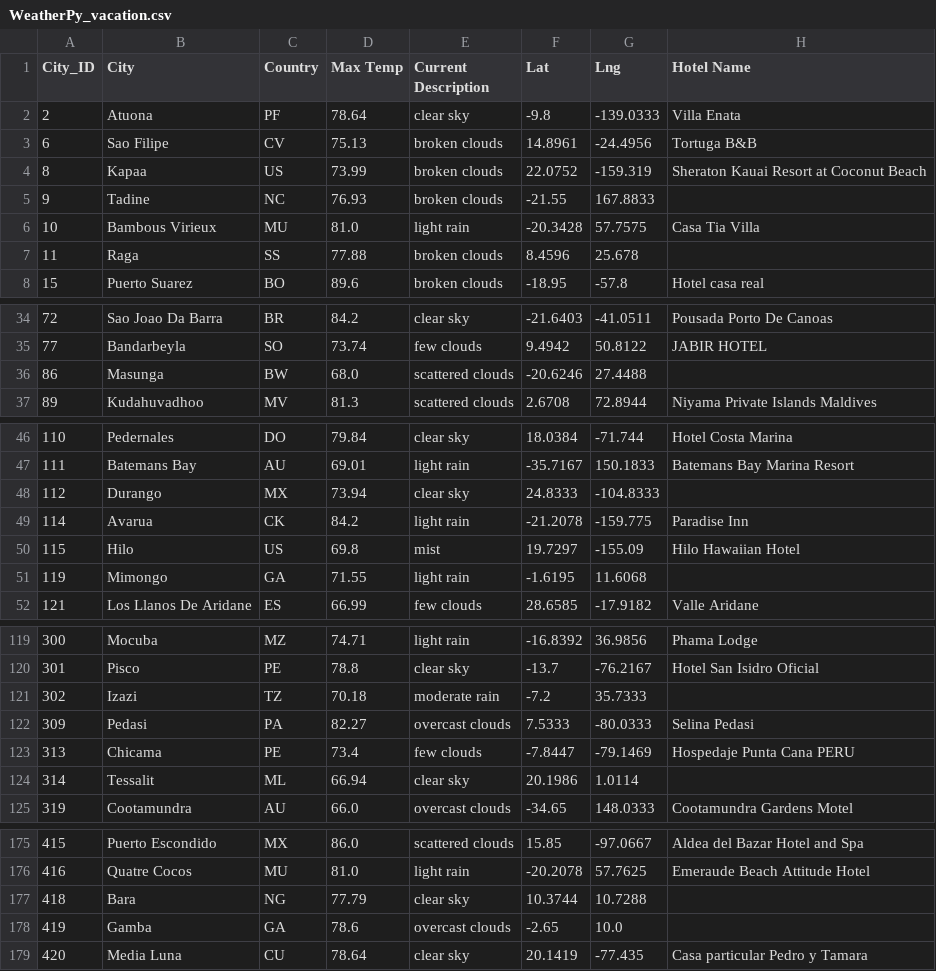
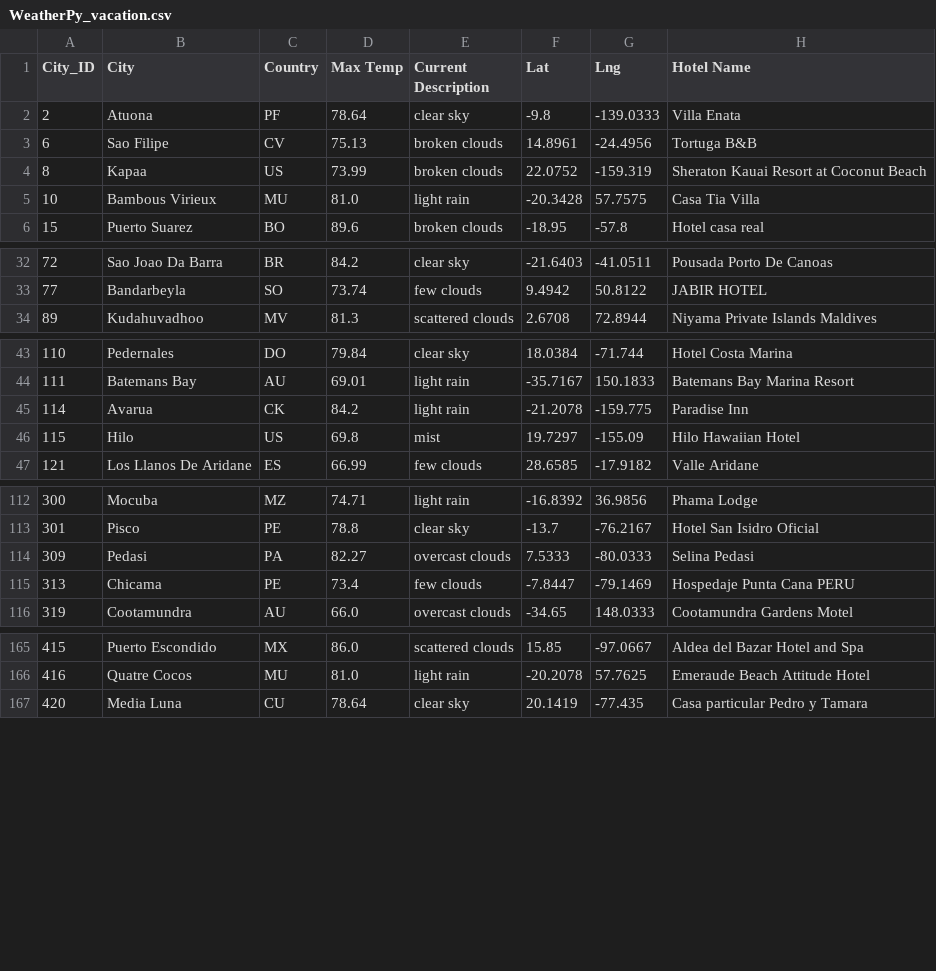
Before and after one commit to AForbis/World_Weather_Analysis, a CSV file: Vacation_Search/WeatherPy_vacation.csv, drawn as a sheet; only a part is shown, gaps mark what is left out; the diff covers the shown part only.

```diff
--- a/Vacation_Search/WeatherPy_vacation.csv
+++ b/Vacation_Search/WeatherPy_vacation.csv
@@ -4,5 +4,3 @@ City_ID,City,Country,Max Temp,Current Description,Lat,Lng,Hotel Name
 8,Kapaa,US,73.99,broken clouds,22.0752,-159.319,Sheraton Kauai Resort at Coconut Beach
-9,Tadine,NC,76.93,broken clouds,-21.55,167.8833,
 10,Bambous Virieux,MU,81.0,light rain,-20.3428,57.7575,Casa Tia Villa
-11,Raga,SS,77.88,broken clouds,8.4596,25.678,
 15,Puerto Suarez,BO,89.6,broken clouds,-18.95,-57.8,Hotel casa real
@@ -35,3 +33,2 @@ City_ID,City,Country,Max Temp,Current Description,Lat,Lng,Hotel Name
 77,Bandarbeyla,SO,73.74,few clouds,9.4942,50.8122,JABIR HOTEL
-86,Masunga,BW,68.0,scattered clouds,-20.6246,27.4488,
 89,Kudahuvadhoo,MV,81.3,scattered clouds,2.6708,72.8944,Niyama Private Islands Maldives
@@ -47,6 +44,4 @@ City_ID,City,Country,Max Temp,Current Description,Lat,Lng,Hotel Name
 111,Batemans Bay,AU,69.01,light rain,-35.7167,150.1833,Batemans Bay Marina Resort
-112,Durango,MX,73.94,clear sky,24.8333,-104.8333,
 114,Avarua,CK,84.2,light rain,-21.2078,-159.775,Paradise Inn
 115,Hilo,US,69.8,mist,19.7297,-155.09,Hilo Hawaiian Hotel
-119,Mimongo,GA,71.55,light rain,-1.6195,11.6068,
 121,Los Llanos De Aridane,ES,66.99,few clouds,28.6585,-17.9182,Valle Aridane
@@ -120,6 +113,4 @@ City_ID,City,Country,Max Temp,Current Description,Lat,Lng,Hotel Name
 301,Pisco,PE,78.8,clear sky,-13.7,-76.2167,Hotel San Isidro Oficial
-302,Izazi,TZ,70.18,moderate rain,-7.2,35.7333,
 309,Pedasi,PA,82.27,overcast clouds,7.5333,-80.0333,Selina Pedasi
 313,Chicama,PE,73.4,few clouds,-7.8447,-79.1469,Hospedaje Punta Cana PERU
-314,Tessalit,ML,66.94,clear sky,20.1986,1.0114,
 319,Cootamundra,AU,66.0,overcast clouds,-34.65,148.0333,Cootamundra Gardens Motel
@@ -176,4 +166,2 @@ City_ID,City,Country,Max Temp,Current Description,Lat,Lng,Hotel Name
 416,Quatre Cocos,MU,81.0,light rain,-20.2078,57.7625,Emeraude Beach Attitude Hotel
-418,Bara,NG,77.79,clear sky,10.3744,10.7288,
-419,Gamba,GA,78.6,overcast clouds,-2.65,10.0,
 420,Media Luna,CU,78.64,clear sky,20.1419,-77.435,Casa particular Pedro y Tamara
```
Also changed, not shown: 9 removed rows elsewhere in this file, 4 other files.
